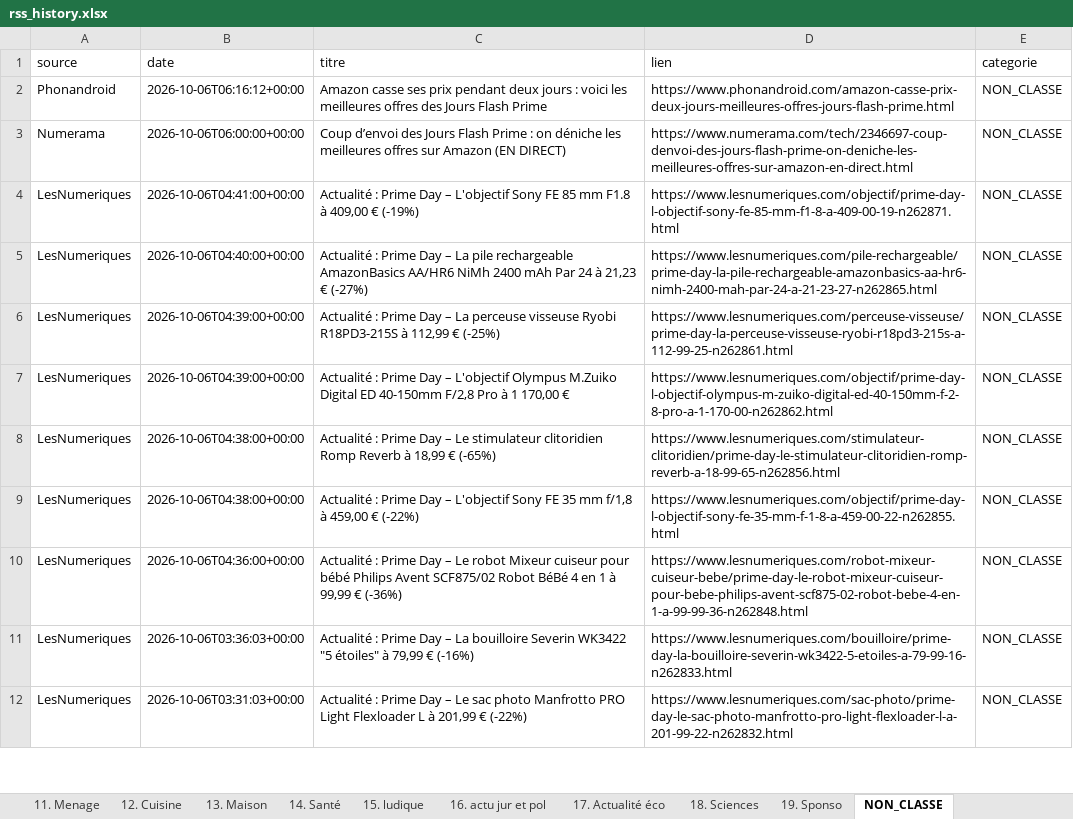
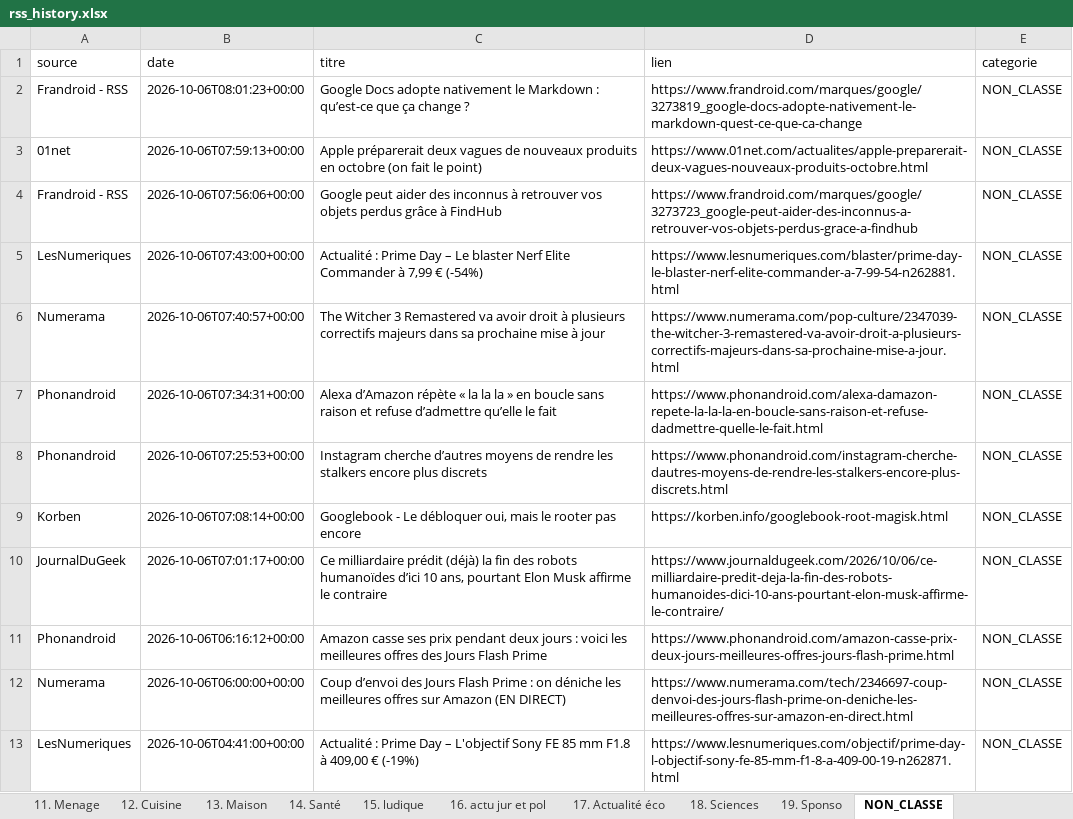
Before and after one commit to djhadef-star/rss-categories, an Excel workbook: output/rss_history.xlsx, sheet NON_CLASSE, drawn as a sheet; only a part is shown; the shorter side is filled out with more unchanged rows; values as stored, in another font and other column widths than the file's, no borders; the diff names each change by its address in the sheet, - before the commit and + after, or states it on an @@ line.

```diff
--- a/output/rss_history.xlsx (sheet NON_CLASSE)
+++ b/output/rss_history.xlsx (sheet NON_CLASSE)
+row 2: Frandroid - RSS | 2026-10-06T08:01:23+00:00 | Google Docs adopte nativement le Markdown : qu’est-ce que ça change ? | https://www.frandroid.com/marques/google/3273819_google-docs-adopte-nativement-le-markdown-quest-ce-que-ca-change | NON_CLASSE
+row 3: 01net | 2026-10-06T07:59:13+00:00 | Apple préparerait deux vagues de nouveaux produits en octobre (on fait le point) | https://www.01net.com/actualites/apple-preparerait-deux-vagues-nouveaux-produits-octobre.html | NON_CLASSE
+row 4: Frandroid - RSS | 2026-10-06T07:56:06+00:00 | Google peut aider des inconnus à retrouver vos objets perdus grâce à FindHub | https://www.frandroid.com/marques/google/3273723_google-peut-aider-des-inconnus-a-retrouver-vos-objets-perdus-grace-a-findhub | NON_CLASSE
+row 5: LesNumeriques | 2026-10-06T07:43:00+00:00 | Actualité : Prime Day – Le blaster Nerf Elite Commander à 7,99 € (-54%) | https://www.lesnumeriques.com/blaster/prime-day-le-blaster-nerf-elite-commander-a-7-99-54-n262881.html | NON_CLASSE
+row 6: Numerama | 2026-10-06T07:40:57+00:00 | The Witcher 3 Remastered va avoir droit à plusieurs correctifs majeurs dans sa prochaine mise à jour | https://www.numerama.com/pop-culture/2347039-the-witcher-3-remastered-va-avoir-droit-a-plusieurs-correctifs-majeurs-dans-sa-prochaine-mise-a-jour.html | NON_CLASSE
+row 7: Phonandroid | 2026-10-06T07:34:31+00:00 | Alexa d’Amazon répète « la la la » en boucle sans raison et refuse d’admettre qu’elle le fait | https://www.phonandroid.com/alexa-damazon-repete-la-la-la-en-boucle-sans-raison-et-refuse-dadmettre-quelle-le-fait.html | NON_CLASSE
+row 8: Phonandroid | 2026-10-06T07:25:53+00:00 | Instagram cherche d’autres moyens de rendre les stalkers encore plus discrets | https://www.phonandroid.com/instagram-cherche-dautres-moyens-de-rendre-les-stalkers-encore-plus-discrets.html | NON_CLASSE
+row 9: Korben | 2026-10-06T07:08:14+00:00 | Googlebook - Le débloquer oui, mais le rooter pas encore | https://korben.info/googlebook-root-magisk.html | NON_CLASSE
+row 10: JournalDuGeek | 2026-10-06T07:01:17+00:00 | Ce milliardaire prédit (déjà) la fin des robots humanoïdes d’ici 10 ans, pourtant Elon Musk affirme le contraire | https://www.journaldugeek.com/2026/10/06/ce-milliardaire-predit-deja-la-fin-des-robots-humanoides-dici-10-ans-pourtant-elon-musk-affirme-le-contraire/ | NON_CLASSE
```
Also changed, not shown: sheet Tous_les_articles, sheet 19. Sponso, sheet 6. IA, sheet 10. Voiture, sheet 8. Audio, sheet 1. SMARTPHONE, 10 more sheets, output/rss_history_2.xlsx, 2 other files.
